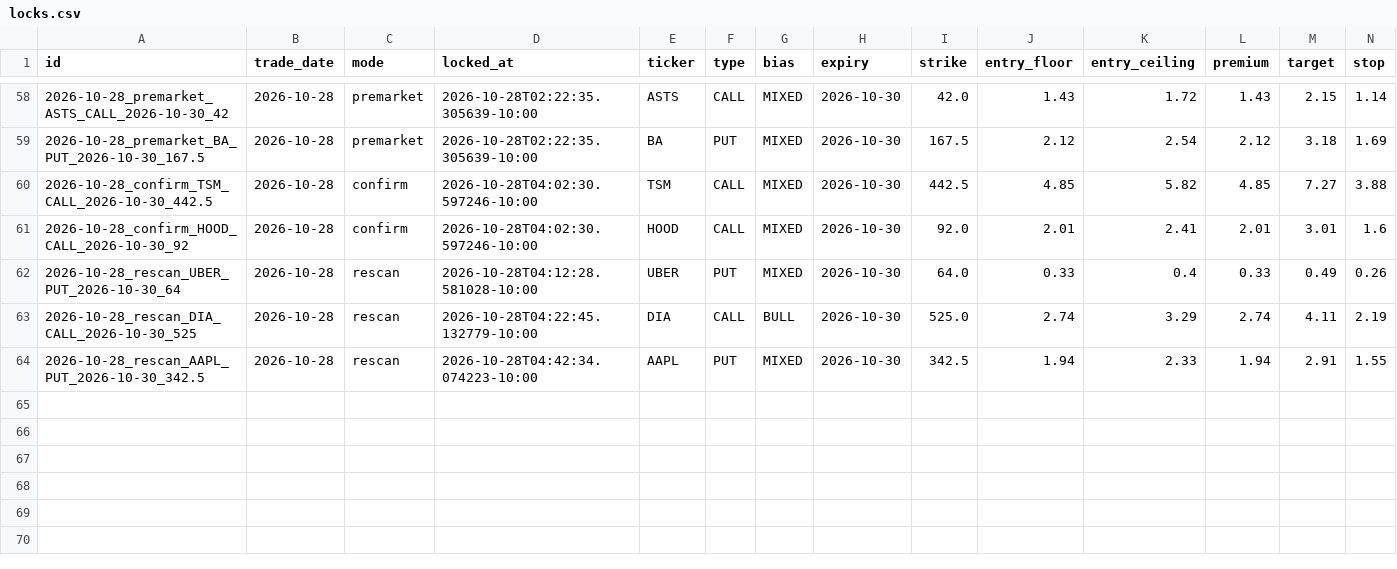
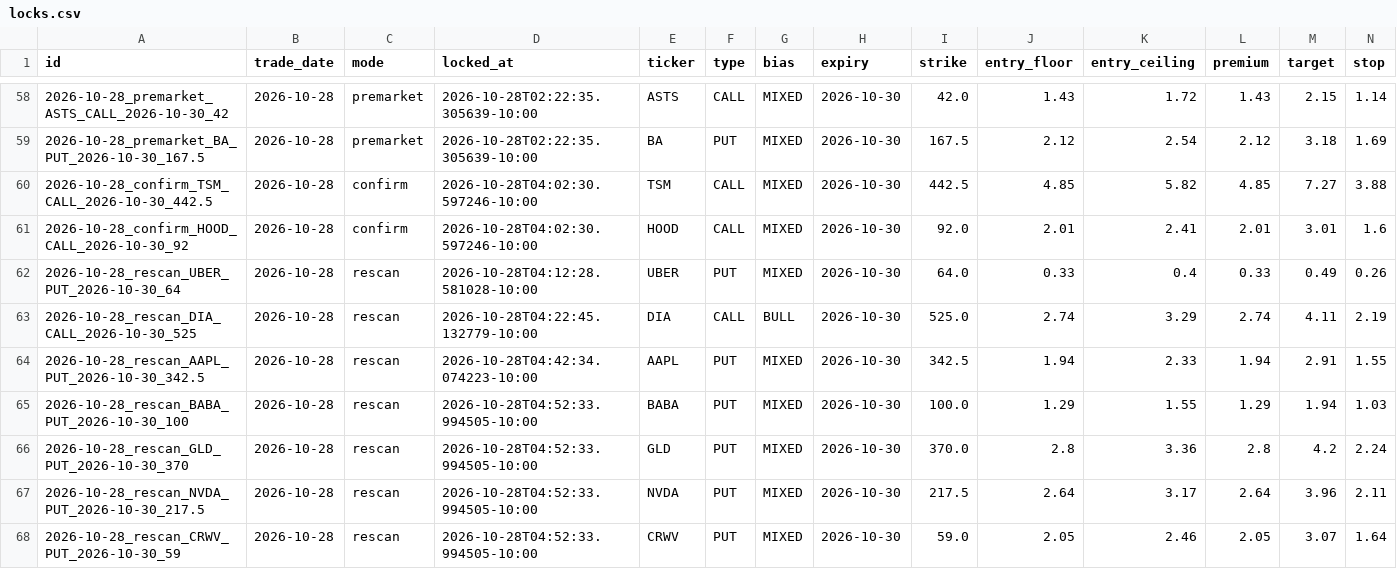
Before and after one commit to Seed808/theesness-market, a CSV file: ledger/locks.csv, drawn as a sheet; only a part is shown, gaps mark what is left out; rows hold the shown columns only; the diff names each change by its address in the sheet, - before the commit and + after, or states it on an @@ line.

Commit message:
ledger: 2026-10-28T14:55Z

```diff
--- a/ledger/locks.csv
+++ b/ledger/locks.csv
+row 65: 2026-10-28_rescan_BABA_PUT_2026-10-30_100 | 2026-10-28 | rescan | 2026-10-28T04:52:33.994505-10:00 | BABA | PUT | MIXED | 2026-10-30 | 100.0 | 1.29 | 1.55 | 1.29 | 1.94 | 1.03
+row 66: 2026-10-28_rescan_GLD_PUT_2026-10-30_370 | 2026-10-28 | rescan | 2026-10-28T04:52:33.994505-10:00 | GLD | PUT | MIXED | 2026-10-30 | 370.0 | 2.8 | 3.36 | 2.8 | 4.2 | 2.24
+row 67: 2026-10-28_rescan_NVDA_PUT_2026-10-30_217.5 | 2026-10-28 | rescan | 2026-10-28T04:52:33.994505-10:00 | NVDA | PUT | MIXED | 2026-10-30 | 217.5 | 2.64 | 3.17 | 2.64 | 3.96 | 2.11
+row 68: 2026-10-28_rescan_CRWV_PUT_2026-10-30_59 | 2026-10-28 | rescan | 2026-10-28T04:52:33.994505-10:00 | CRWV | PUT | MIXED | 2026-10-30 | 59.0 | 2.05 | 2.46 | 2.05 | 3.07 | 1.64
```
Also changed, not shown: 6 other files.
